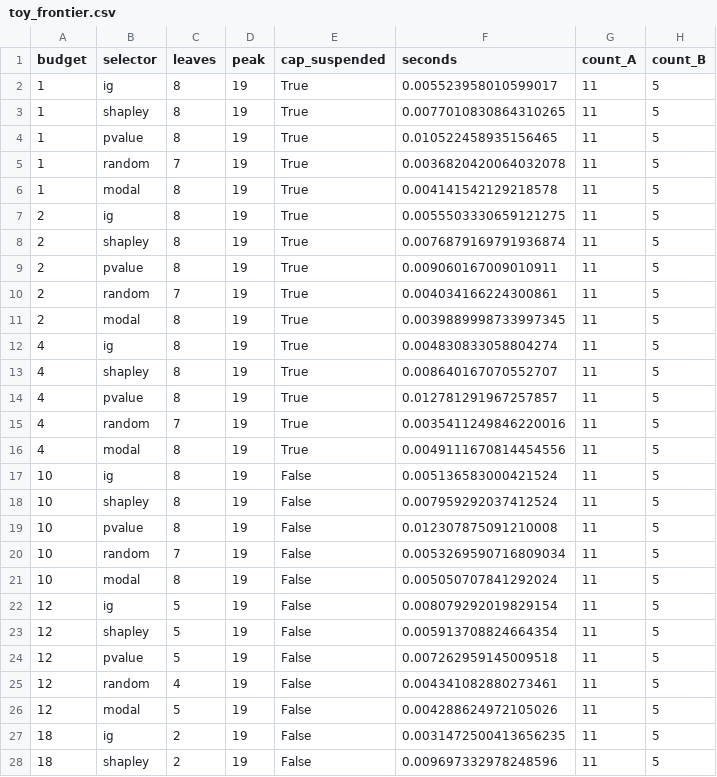
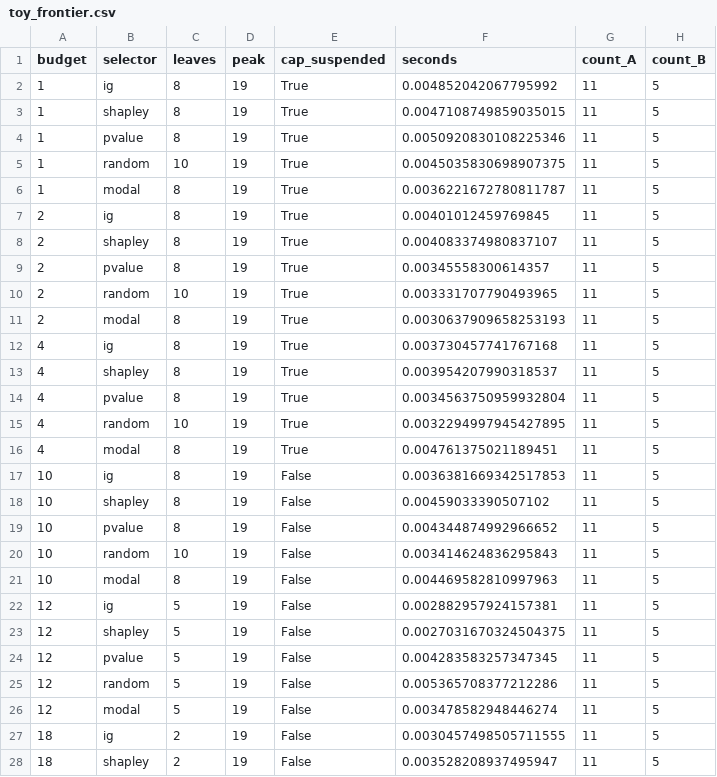
Before and after one commit to DavideSigurta/BDSS_project_2026_AI_Univr, a CSV file: results/toy_frontier.csv, drawn as a sheet; only a part is shown; the diff covers the shown part only.

Commit message:
Fix semantic selectors: certified region, modal fallback

```diff
--- a/results/toy_frontier.csv
+++ b/results/toy_frontier.csv
@@ -1,28 +1,28 @@
 budget,selector,leaves,peak,cap_suspended,seconds,count_A,count_B
-1,ig,8,19,True,0.005523958010599017,11,5
-1,shapley,8,19,True,0.0077010830864310265,11,5
-1,pvalue,8,19,True,0.010522458935156465,11,5
-1,random,7,19,True,0.0036820420064032078,11,5
-1,modal,8,19,True,0.004141542129218578,11,5
-2,ig,8,19,True,0.0055503330659121275,11,5
-2,shapley,8,19,True,0.0076879169791936874,11,5
-2,pvalue,8,19,True,0.009060167009010911,11,5
-2,random,7,19,True,0.004034166224300861,11,5
-2,modal,8,19,True,0.0039889998733997345,11,5
-4,ig,8,19,True,0.004830833058804274,11,5
-4,shapley,8,19,True,0.008640167070552707,11,5
-4,pvalue,8,19,True,0.012781291967257857,11,5
-4,random,7,19,True,0.0035411249846220016,11,5
-4,modal,8,19,True,0.0049111670814454556,11,5
-10,ig,8,19,False,0.005136583000421524,11,5
-10,shapley,8,19,False,0.007959292037412524,11,5
-10,pvalue,8,19,False,0.012307875091210008,11,5
-10,random,7,19,False,0.0053269590716809034,11,5
-10,modal,8,19,False,0.005050707841292024,11,5
-12,ig,5,19,False,0.008079292019829154,11,5
-12,shapley,5,19,False,0.005913708824664354,11,5
-12,pvalue,5,19,False,0.007262959145009518,11,5
-12,random,4,19,False,0.004341082880273461,11,5
-12,modal,5,19,False,0.004288624972105026,11,5
-18,ig,2,19,False,0.0031472500413656235,11,5
-18,shapley,2,19,False,0.009697332978248596,11,5
+1,ig,8,19,True,0.004852042067795992,11,5
+1,shapley,8,19,True,0.0047108749859035015,11,5
+1,pvalue,8,19,True,0.0050920830108225346,11,5
+1,random,10,19,True,0.0045035830698907375,11,5
+1,modal,8,19,True,0.0036221672780811787,11,5
+2,ig,8,19,True,0.00401012459769845,11,5
+2,shapley,8,19,True,0.004083374980837107,11,5
+2,pvalue,8,19,True,0.00345558300614357,11,5
+2,random,10,19,True,0.003331707790493965,11,5
+2,modal,8,19,True,0.0030637909658253193,11,5
+4,ig,8,19,True,0.003730457741767168,11,5
+4,shapley,8,19,True,0.003954207990318537,11,5
+4,pvalue,8,19,True,0.0034563750959932804,11,5
+4,random,10,19,True,0.0032294997945427895,11,5
+4,modal,8,19,True,0.004761375021189451,11,5
+10,ig,8,19,False,0.0036381669342517853,11,5
+10,shapley,8,19,False,0.00459033390507102,11,5
+10,pvalue,8,19,False,0.004344874992966652,11,5
+10,random,10,19,False,0.003414624836295843,11,5
+10,modal,8,19,False,0.004469582810997963,11,5
+12,ig,5,19,False,0.002882957924157381,11,5
+12,shapley,5,19,False,0.0027031670324504375,11,5
+12,pvalue,5,19,False,0.004283583257347345,11,5
+12,random,5,19,False,0.005365708377212286,11,5
+12,modal,5,19,False,0.003478582948446274,11,5
+18,ig,2,19,False,0.0030457498505711555,11,5
+18,shapley,2,19,False,0.003528208937495947,11,5
```
Also changed, not shown: 8 edited cells elsewhere in this file, 3 other files.
